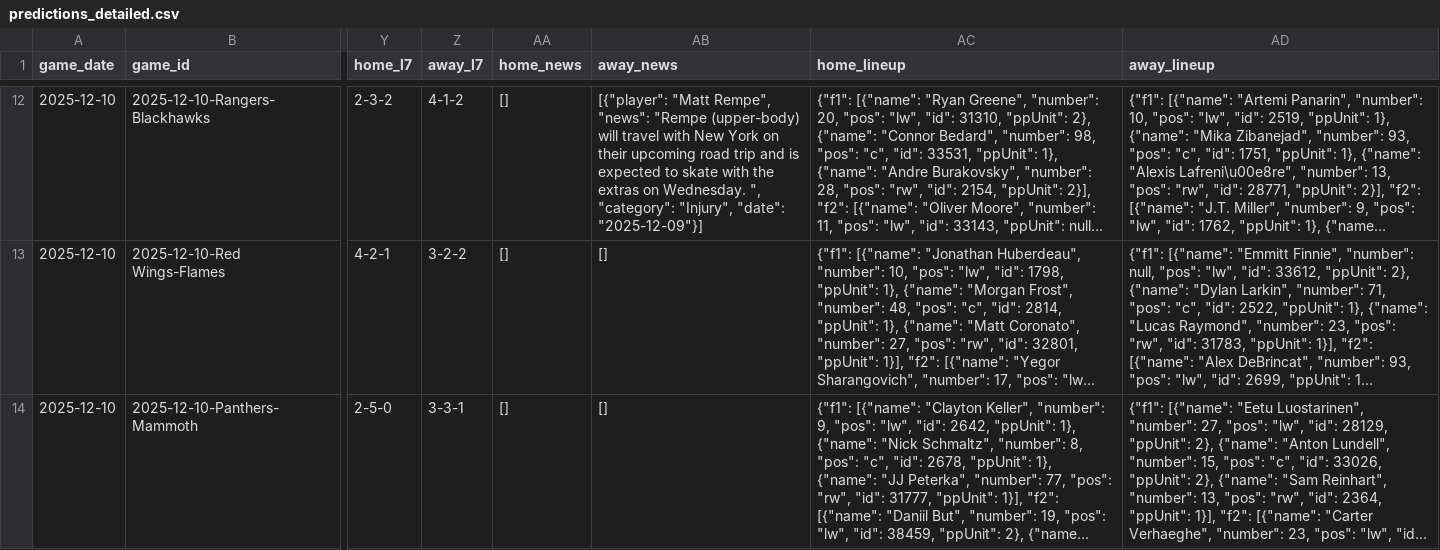
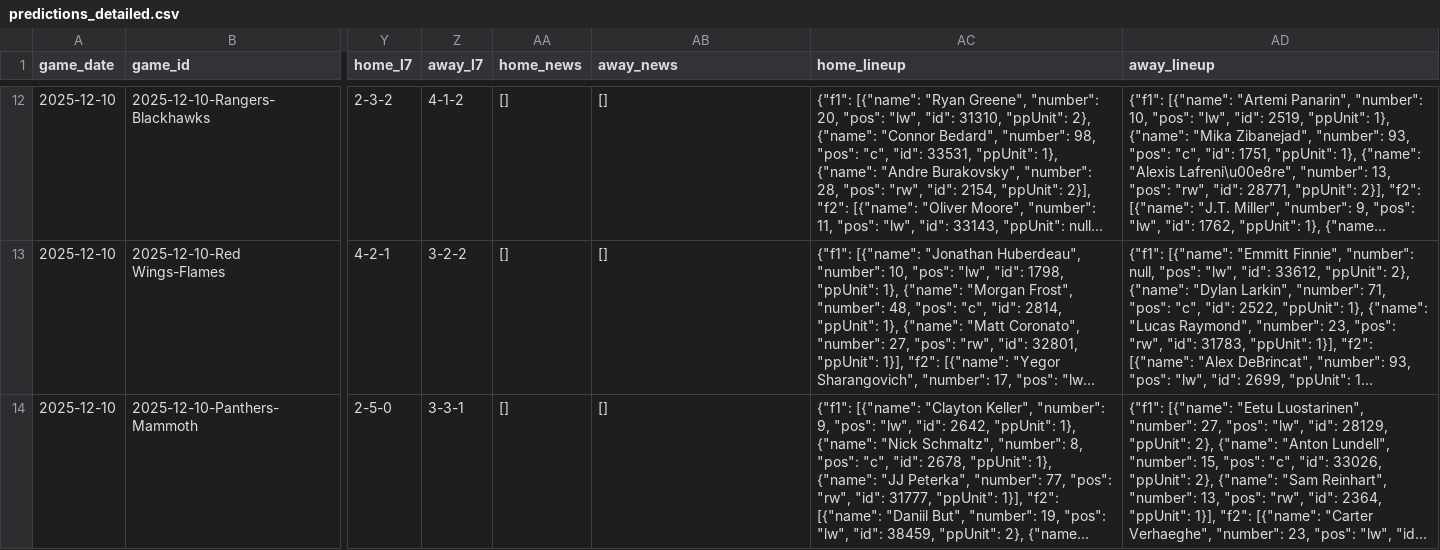
Before and after one commit to alexgarrison2/axiom, a CSV file: data/predictions_detailed.csv, drawn as a sheet; only a part is shown, gaps mark what is left out; long unchanged cells end in …; the diff covers the shown part only; the diff names each change by its address in the sheet, - before the commit and + after, or states it on an @@ line.

Commit message:
Auto-Update: Data & Predictions [2025-12-09 18:44:50]

```diff
--- a/data/predictions_detailed.csv
+++ b/data/predictions_detailed.csv
-AB12 (away_news): [{"player": "Matt Rempe", "news": "Rempe (upper-body) will travel with New York on their upcoming road trip and is expected to skate with the extras on Wednesday. ", "category": "Injury", "date": "2025-12-09"}]
+AB12 (away_news): []
```
Also changed, not shown: 87 edited cells elsewhere in this file, 1 other file.
